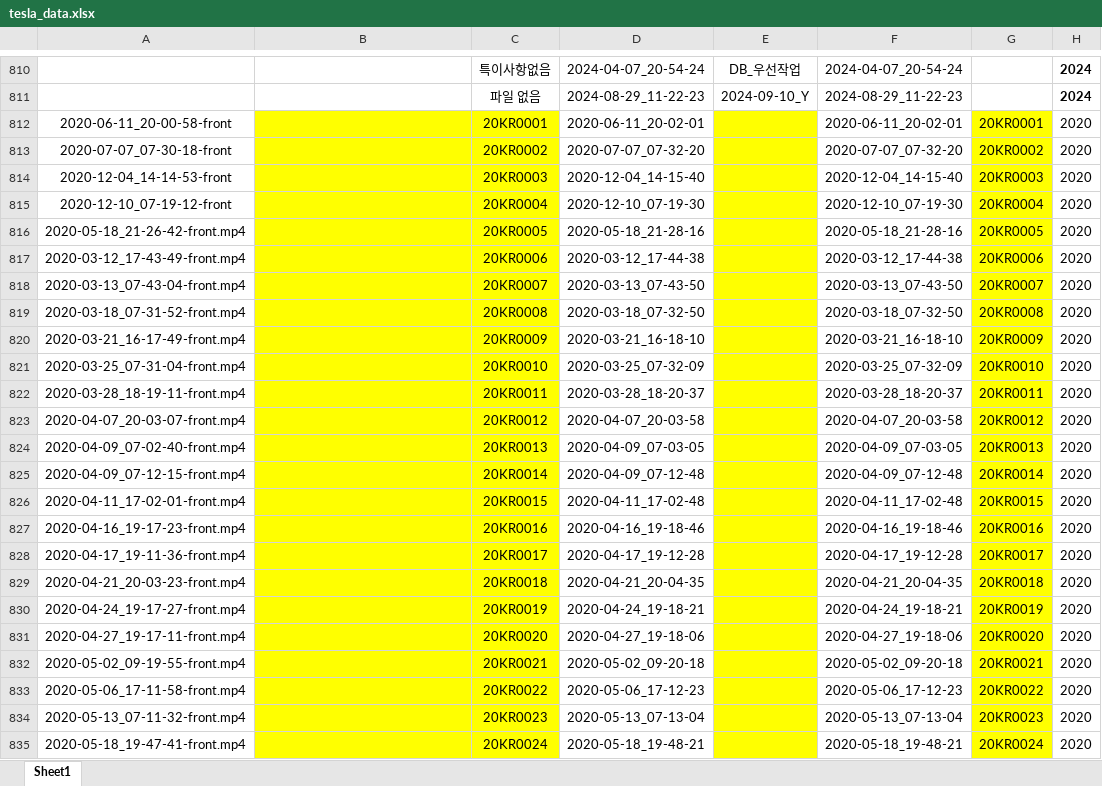
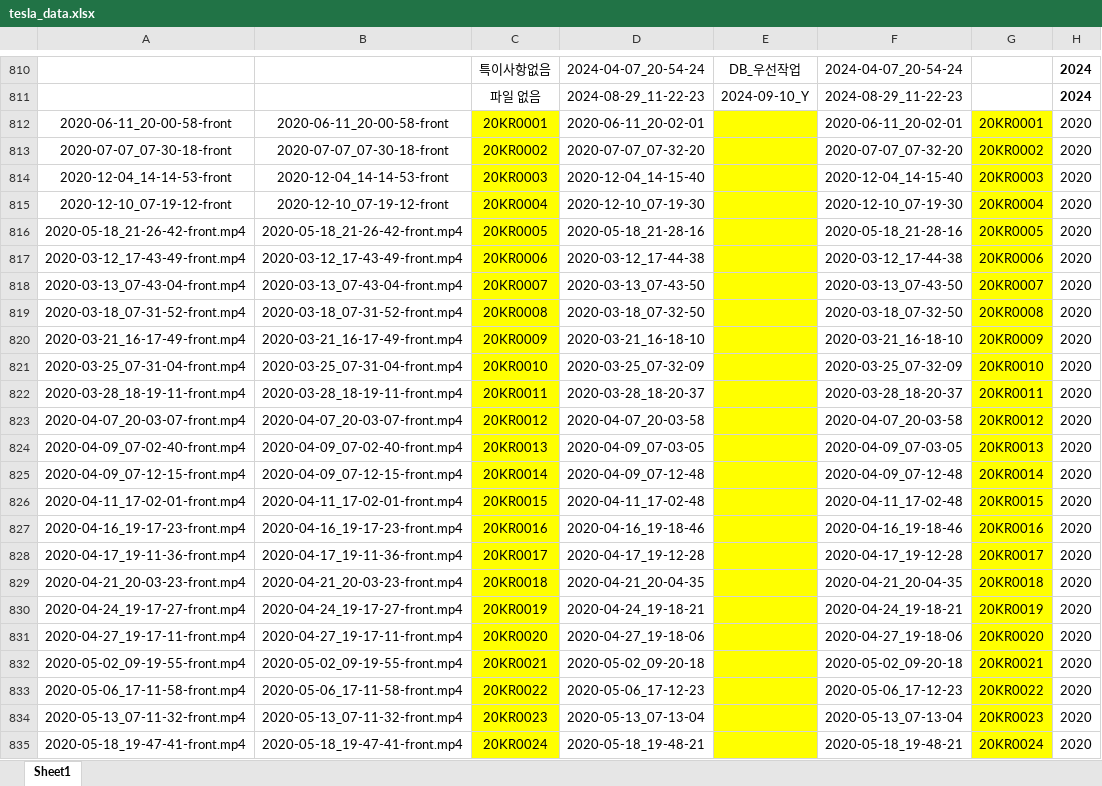
Before and after one commit to hyunq0812/SPS-ACCC, an Excel workbook: tesla_data.xlsx, sheet Sheet1, drawn as a sheet; only a part is shown, gaps mark what is left out; values as stored, in another font and other column widths than the file's, no borders; conditional formats not drawn; the diff names each change by its address in the sheet, - before the commit and + after, or states it on an @@ line.

Commit message:
Add files via upload

```diff
--- a/tesla_data.xlsx (sheet Sheet1)
+++ b/tesla_data.xlsx (sheet Sheet1)
-B812: (empty)
+B812: 2020-06-11_20-00-58-front
-B812:B835 fill: #FFFF00
+B812:B835 fill: none
-B813: (empty)
+B813: 2020-07-07_07-30-18-front
-B814: (empty)
+B814: 2020-12-04_14-14-53-front
-B815: (empty)
+B815: 2020-12-10_07-19-12-front
-B816: (empty)
+B816: 2020-05-18_21-26-42-front.mp4
-B817: (empty)
+B817: 2020-03-12_17-43-49-front.mp4
-B818: (empty)
+B818: 2020-03-13_07-43-04-front.mp4
-B819: (empty)
+B819: 2020-03-18_07-31-52-front.mp4
-B820: (empty)
+B820: 2020-03-21_16-17-49-front.mp4
-B821: (empty)
+B821: 2020-03-25_07-31-04-front.mp4
-B822: (empty)
+B822: 2020-03-28_18-19-11-front.mp4
-B823: (empty)
+B823: 2020-04-07_20-03-07-front.mp4
-B824: (empty)
+B824: 2020-04-09_07-02-40-front.mp4
-B825: (empty)
+B825: 2020-04-09_07-12-15-front.mp4
-B826: (empty)
+B826: 2020-04-11_17-02-01-front.mp4
-B827: (empty)
+B827: 2020-04-16_19-17-23-front.mp4
-B828: (empty)
+B828: 2020-04-17_19-11-36-front.mp4
-B829: (empty)
+B829: 2020-04-21_20-03-23-front.mp4
-B830: (empty)
+B830: 2020-04-24_19-17-27-front.mp4
-B831: (empty)
+B831: 2020-04-27_19-17-11-front.mp4
-B832: (empty)
+B832: 2020-05-02_09-19-55-front.mp4
-B833: (empty)
+B833: 2020-05-06_17-11-58-front.mp4
-B834: (empty)
+B834: 2020-05-13_07-11-32-front.mp4
-B835: (empty)
+B835: 2020-05-18_19-47-41-front.mp4
```
